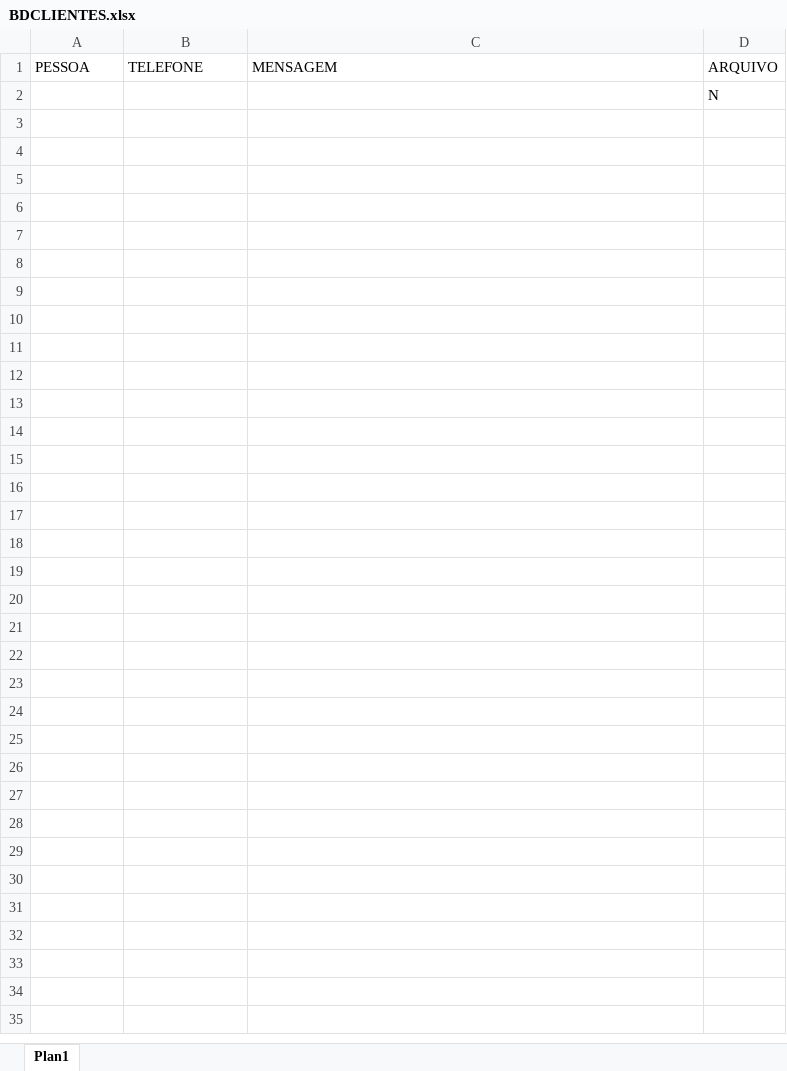
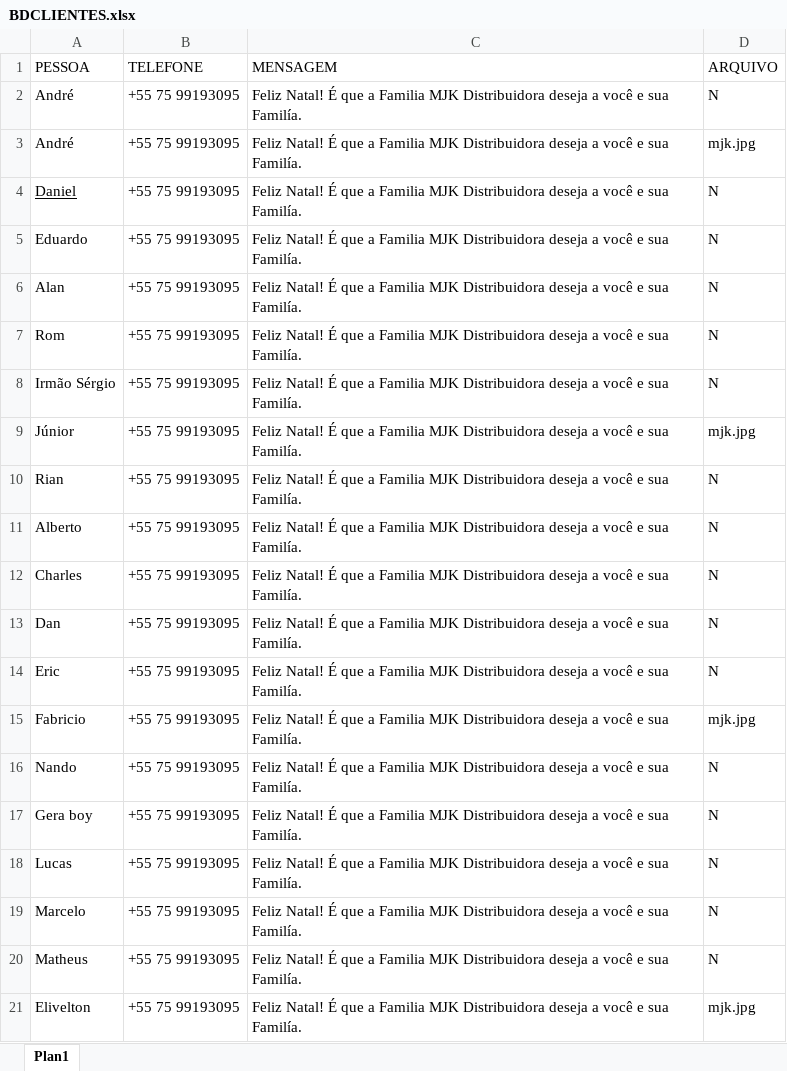
Before and after one commit to Juniiors3/autozap, an Excel workbook: BDCLIENTES.xlsx, sheet Plan1, drawn as a sheet; values as stored, in another font and other column widths than the file's, no borders; removed rows and columns are numbered as before the commit, all else as after; the diff names each change by its address in the sheet, - before the commit and + after, or states it on an @@ line.

```diff
--- a/BDCLIENTES.xlsx (sheet Plan1)
+++ b/BDCLIENTES.xlsx (sheet Plan1)
-row 2:  |  |  | N
+row 2: André | +55 75 99193095 | Feliz Natal! É que a Familia MJK Distribuidora deseja a você e sua Familía. | N
+row 3: André | +55 75 99193095 | Feliz Natal! É que a Familia MJK Distribuidora deseja a você e sua Familía. | mjk.jpg
+row 4: Daniel | +55 75 99193095 | Feliz Natal! É que a Familia MJK Distribuidora deseja a você e sua Familía. | N
+row 5: Eduardo | +55 75 99193095 | Feliz Natal! É que a Familia MJK Distribuidora deseja a você e sua Familía. | N
+row 6: Alan | +55 75 99193095 | Feliz Natal! É que a Familia MJK Distribuidora deseja a você e sua Familía. | N
+row 7: Rom | +55 75 99193095 | Feliz Natal! É que a Familia MJK Distribuidora deseja a você e sua Familía. | N
+row 8: Irmão Sérgio | +55 75 99193095 | Feliz Natal! É que a Familia MJK Distribuidora deseja a você e sua Familía. | N
+row 9: Júnior | +55 75 99193095 | Feliz Natal! É que a Familia MJK Distribuidora deseja a você e sua Familía. | mjk.jpg
+row 10: Rian | +55 75 99193095 | Feliz Natal! É que a Familia MJK Distribuidora deseja a você e sua Familía. | N
+row 11: Alberto | +55 75 99193095 | Feliz Natal! É que a Familia MJK Distribuidora deseja a você e sua Familía. | N
+row 12: Charles | +55 75 99193095 | Feliz Natal! É que a Familia MJK Distribuidora deseja a você e sua Familía. | N
+row 13: Dan | +55 75 99193095 | Feliz Natal! É que a Familia MJK Distribuidora deseja a você e sua Familía. | N
+row 14: Eric | +55 75 99193095 | Feliz Natal! É que a Familia MJK Distribuidora deseja a você e sua Familía. | N
+row 15: Fabricio | +55 75 99193095 | Feliz Natal! É que a Familia MJK Distribuidora deseja a você e sua Familía. | mjk.jpg
+row 16: Nando | +55 75 99193095 | Feliz Natal! É que a Familia MJK Distribuidora deseja a você e sua Familía. | N
+row 17: Gera boy | +55 75 99193095 | Feliz Natal! É que a Familia MJK Distribuidora deseja a você e sua Familía. | N
+row 18: Lucas | +55 75 99193095 | Feliz Natal! É que a Familia MJK Distribuidora deseja a você e sua Familía. | N
+row 19: Marcelo | +55 75 99193095 | Feliz Natal! É que a Familia MJK Distribuidora deseja a você e sua Familía. | N
+row 20: Matheus | +55 75 99193095 | Feliz Natal! É que a Familia MJK Distribuidora deseja a você e sua Familía. | N
+row 21: Elivelton | +55 75 99193095 | Feliz Natal! É que a Familia MJK Distribuidora deseja a você e sua Familía. | mjk.jpg
```
Also changed, not shown: 5 other files.
